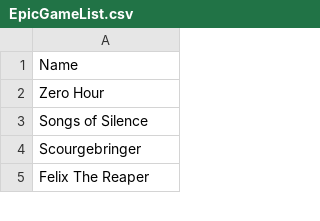
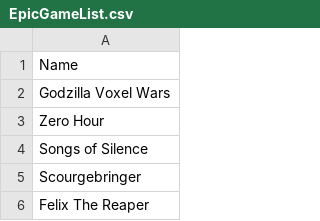
Before and after one commit to jullebarge/Playnite_EgsFreeGamesChecker, a CSV file: csv/EpicGameList.csv, drawn as a sheet; only a part is shown.

Commit message:
Ajout de 1 nouveau(x) jeu(x):

```diff
--- a/csv/EpicGameList.csv
+++ b/csv/EpicGameList.csv
@@ -1,2 +1,3 @@
 Name
+Godzilla Voxel Wars
 Zero Hour
```
